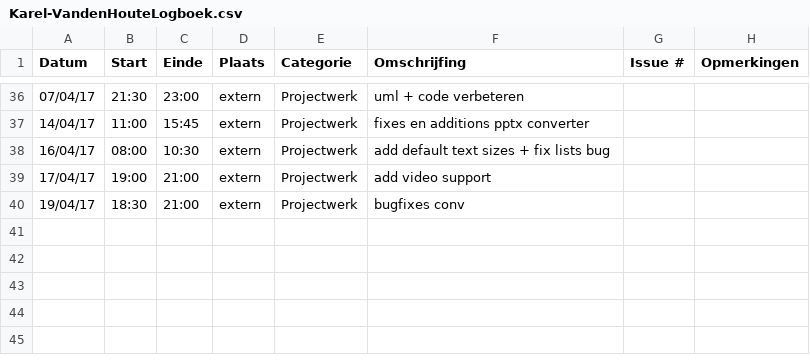
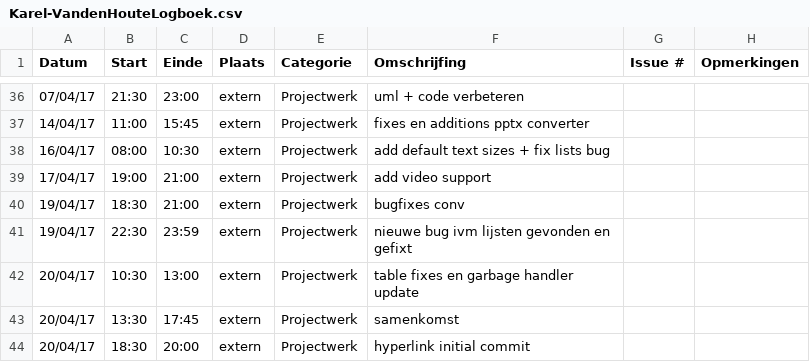
Before and after one commit to OpenWebslides/conversion-tool, a CSV file: Karel-VandenHouteLogboek.csv, drawn as a sheet; only a part is shown, gaps mark what is left out.

```diff
--- a/Karel-VandenHouteLogboek.csv
+++ b/Karel-VandenHouteLogboek.csv
@@ -40 +40,5 @@ Datum,Start,Einde,Plaats,Categorie,Omschrijfing,Issue #,Opmerkingen
 19/04/17,18:30,21:00,extern,Projectwerk,bugfixes conv,,
+19/04/17,22:30,23:59,extern,Projectwerk,nieuwe bug ivm lijsten gevonden en gefixt,,
+20/04/17,10:30,13:00,extern,Projectwerk,table fixes en garbage handler update,,
+20/04/17,13:30,17:45,extern,Projectwerk,samenkomst,,
+20/04/17,18:30,20:00,extern,Projectwerk,hyperlink initial commit,,
```
